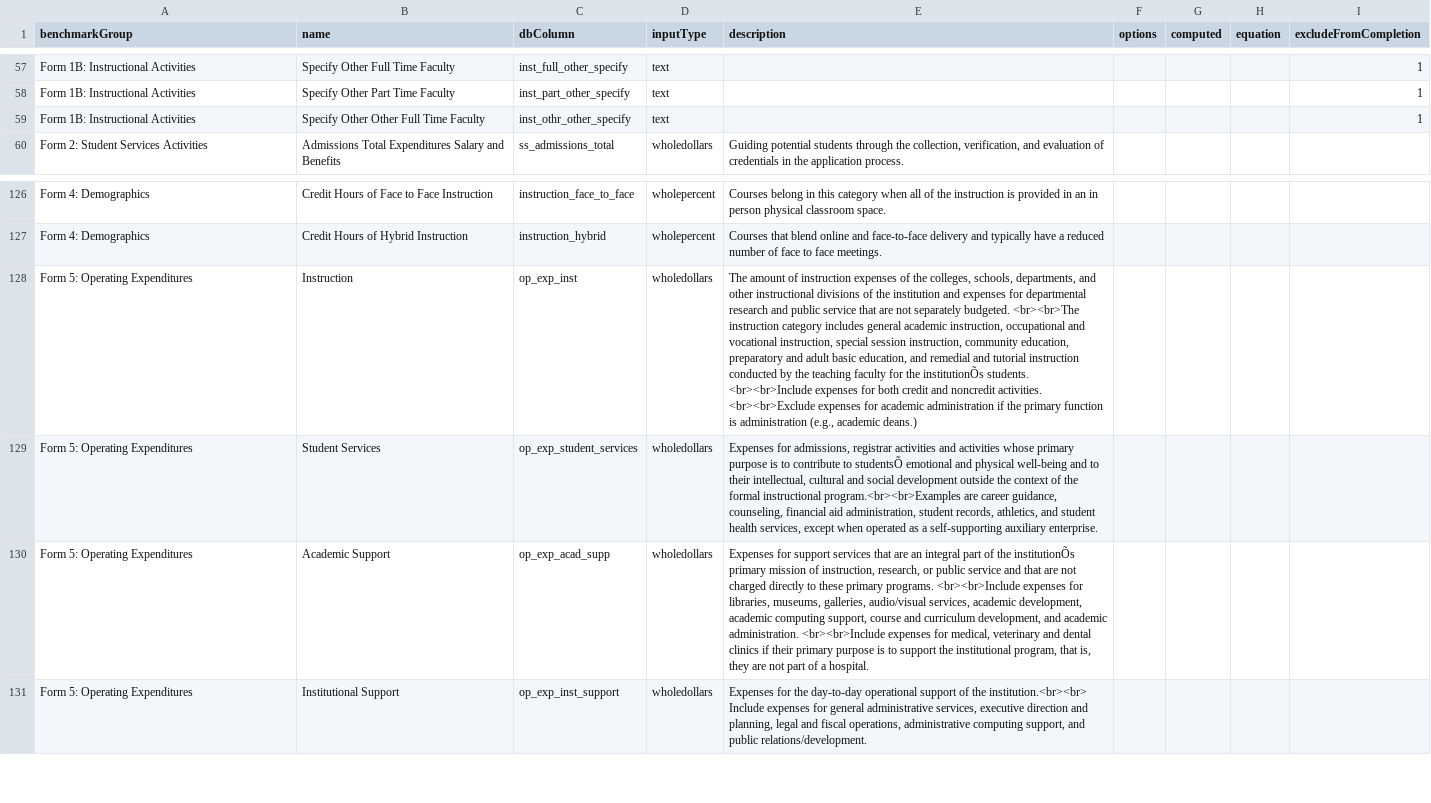
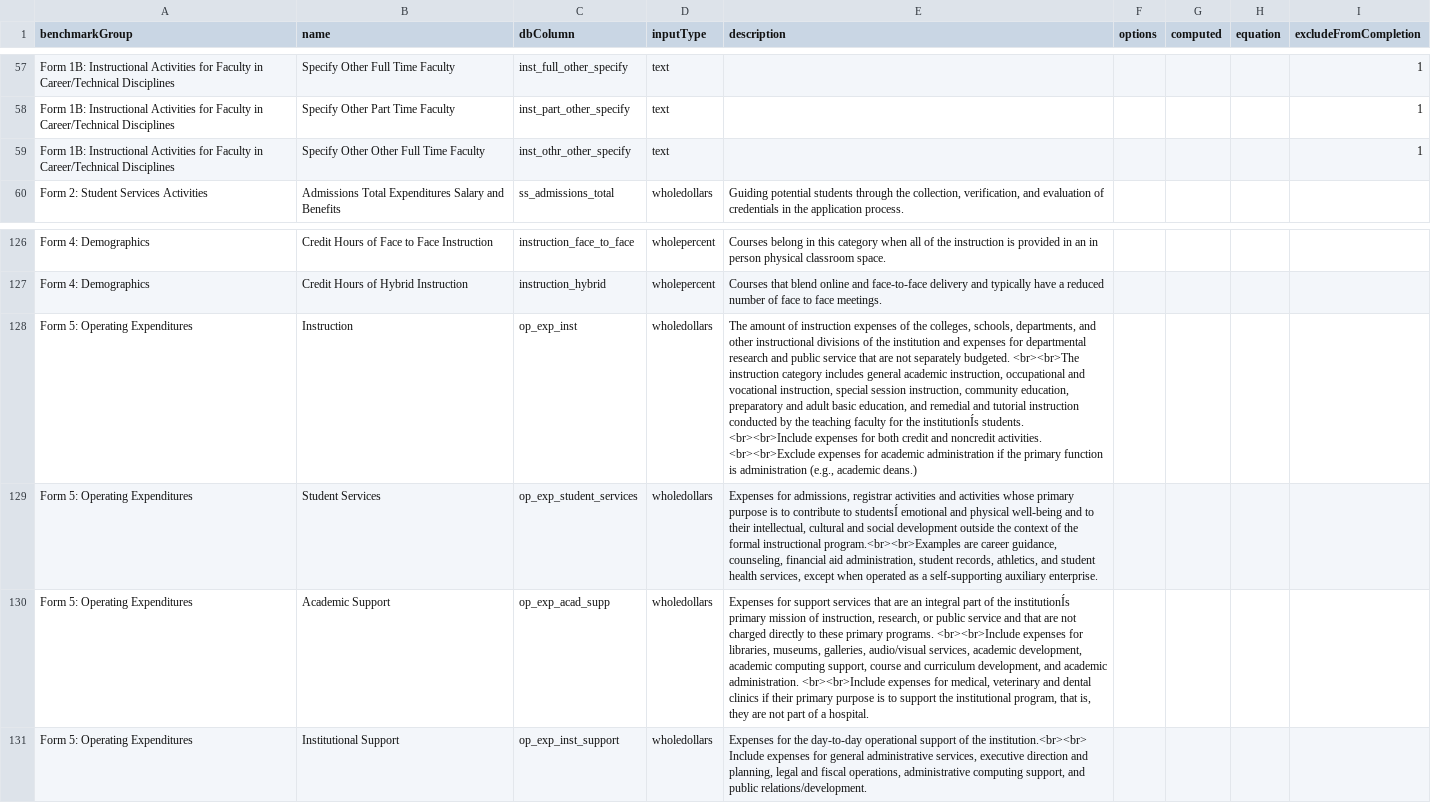
Before and after one commit to personman/mrss, a CSV file: data/imports/mrss-benchmarks.csv, drawn as a sheet; only a part is shown, gaps mark what is left out; the diff covers the shown part only; the diff names each change by its address in the sheet, - before the commit and + after, or states it on an @@ line.

```diff
--- a/data/imports/mrss-benchmarks.csv
+++ b/data/imports/mrss-benchmarks.csv
-A57:A59 (benchmarkGroup): …Instructional Activities
+A57:A59 (benchmarkGroup): …Instructional Activities for Faculty in Career/Technical Disciplines
-E128 (description): …for the institutionÕs students. <br><br>Include…
+E128 (description): …for the institutionÍs students. <br><br>Include…
-E129 (description): …contribute to studentsÕ emotional and…
+E129 (description): …contribute to studentsÍ emotional and…
-E130 (description): …of the institutionÕs primary mission…
+E130 (description): …of the institutionÍs primary mission…
```
Also changed, not shown: 30 edited cells elsewhere in this file, 2 other files.
